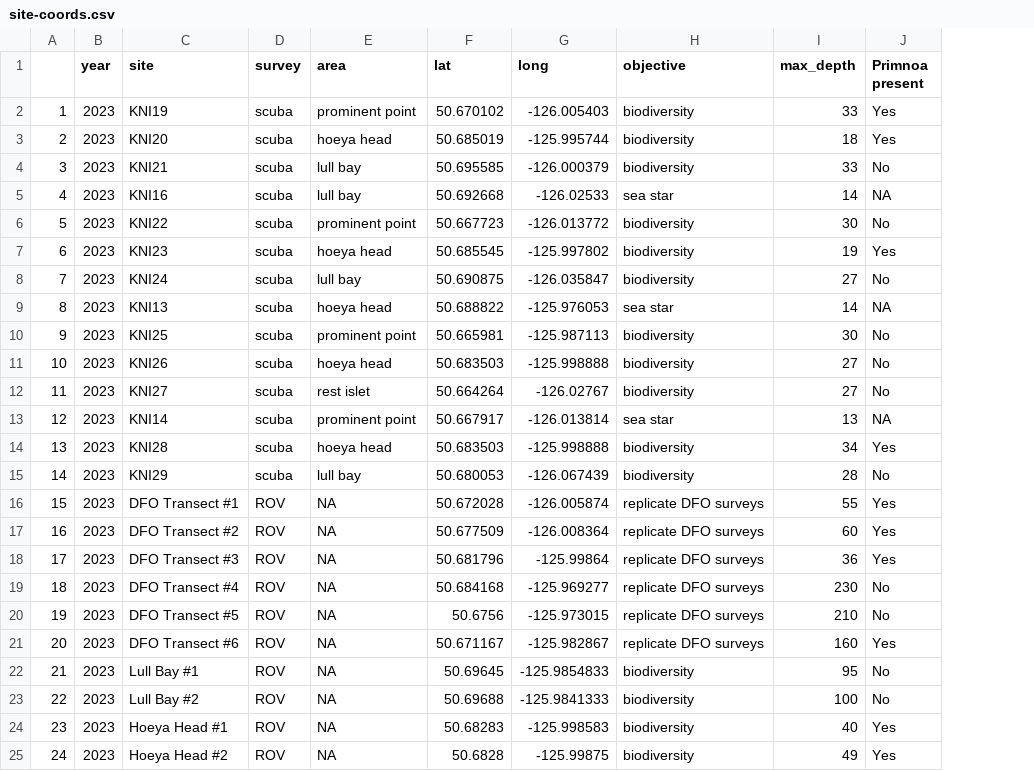
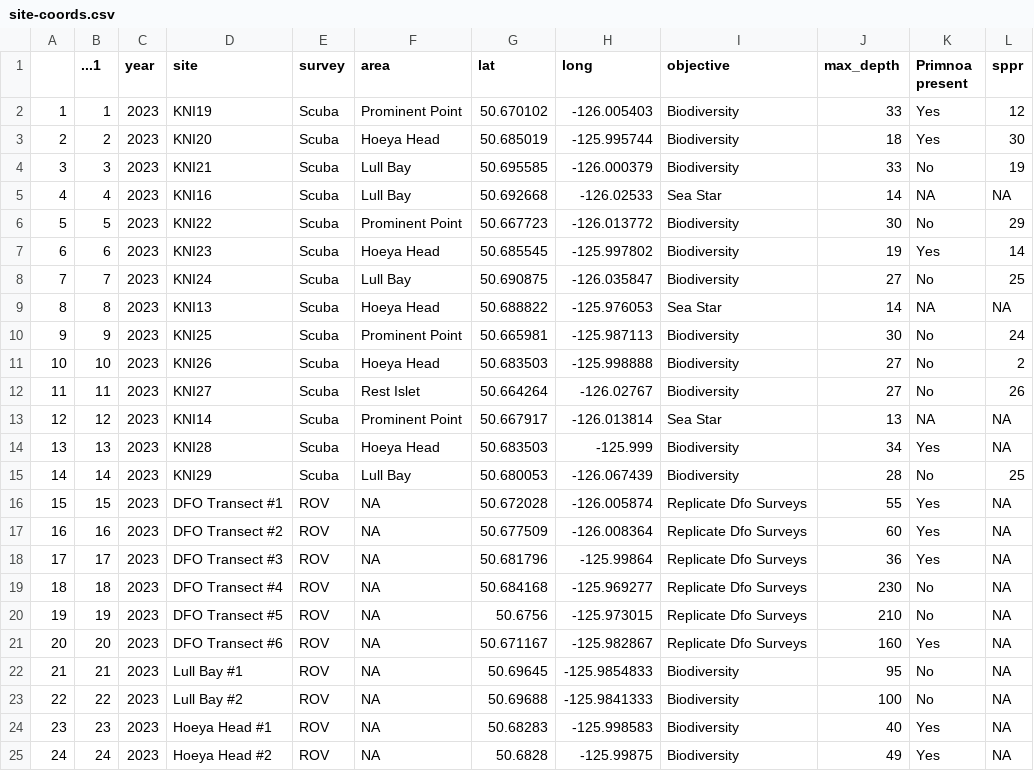
Before and after one commit to HakaiInstitute/knight_inlet_shiny_app, a CSV file: data/site-coords.csv, drawn as a sheet; addresses are those after the commit; the diff names each change by its address in the sheet, - before the commit and + after, or states it on an @@ line.

```diff
--- a/data/site-coords.csv
+++ b/data/site-coords.csv
+column B (...1), rows 2-25: 1 | 2 | 3 | 4 | 5 | 6 | 7 | 8 | 9 | 10 | 11 | 12 | 13 | 14 | 15 | 16 | 17 | 18 | 19 | 20 | 21 | 22 | 23 | 24
+column L (sppr), rows 2-25: 12 | 30 | 19 | NA | 29 | 14 | 25 | NA | 24 | 2 | 26 | NA | NA | 25 | NA | NA | NA | NA | NA | NA | NA | NA | NA | NA
-E2:E15 (survey): scuba
+E2:E15 (survey): Scuba
-F2 (area): prominent point
+F2 (area): Prominent Point
-I2:I4 (objective): biodiversity
+I2:I4 (objective): Biodiversity
-F3 (area): hoeya head
+F3 (area): Hoeya Head
-F4:F5 (area): lull bay
+F4:F5 (area): Lull Bay
-I5 (objective): sea star
+I5 (objective): Sea Star
-F6 (area): prominent point
+F6 (area): Prominent Point
-I6:I8 (objective): biodiversity
+I6:I8 (objective): Biodiversity
-F7 (area): hoeya head
+F7 (area): Hoeya Head
-F8 (area): lull bay
+F8 (area): Lull Bay
-F9 (area): hoeya head
+F9 (area): Hoeya Head
-I9 (objective): sea star
+I9 (objective): Sea Star
-F10 (area): prominent point
+F10 (area): Prominent Point
-I10:I12 (objective): biodiversity
+I10:I12 (objective): Biodiversity
-F11 (area): hoeya head
+F11 (area): Hoeya Head
-F12 (area): rest islet
+F12 (area): Rest Islet
-F13 (area): prominent point
+F13 (area): Prominent Point
-I13 (objective): sea star
+I13 (objective): Sea Star
-F14 (area): hoeya head
+F14 (area): Hoeya Head
-H14 (long): -125.998888
+H14 (long): -125.999
-I14:I15 (objective): biodiversity
+I14:I15 (objective): Biodiversity
-F15 (area): lull bay
+F15 (area): Lull Bay
-I16:I21 (objective): replicate DFO surveys
+I16:I21 (objective): Replicate Dfo Surveys
-I22:I25 (objective): biodiversity
+I22:I25 (objective): Biodiversity
```
Also changed, not shown: 2 other files.
